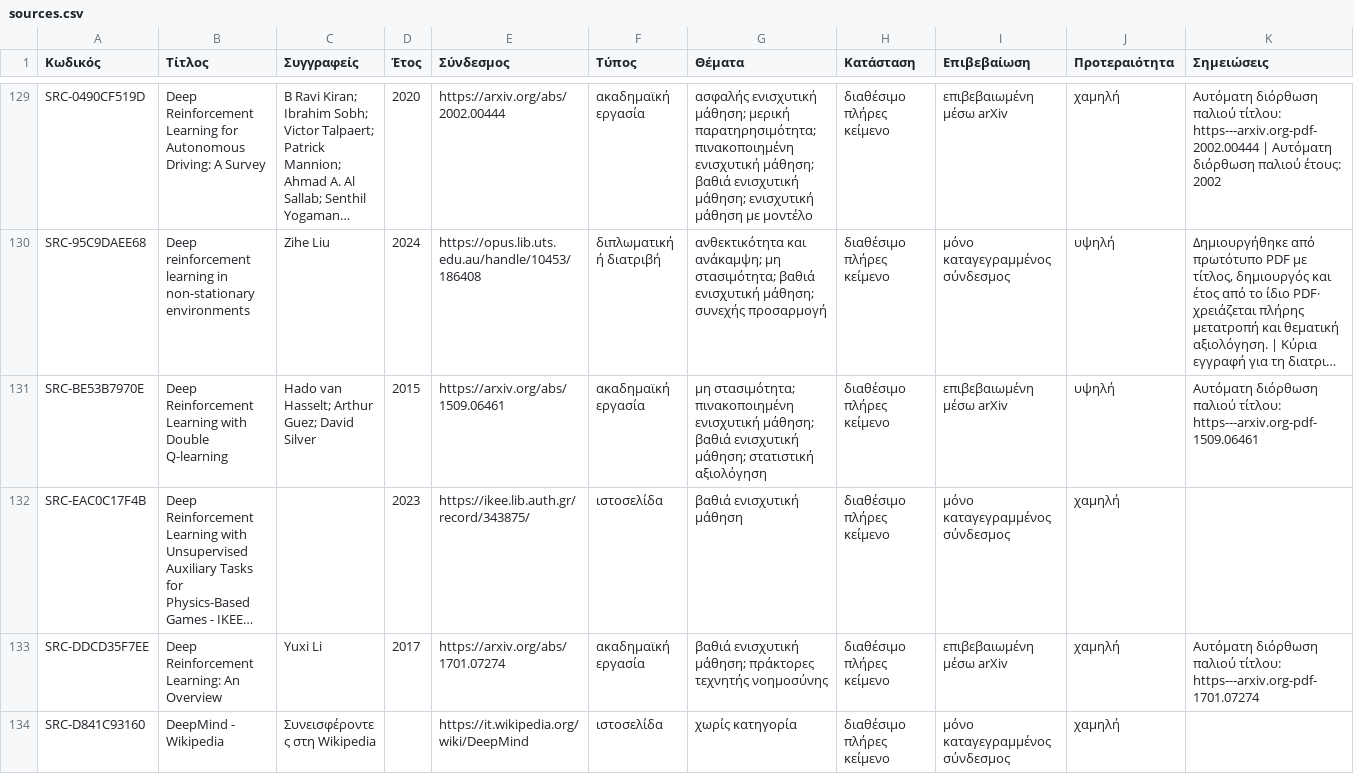
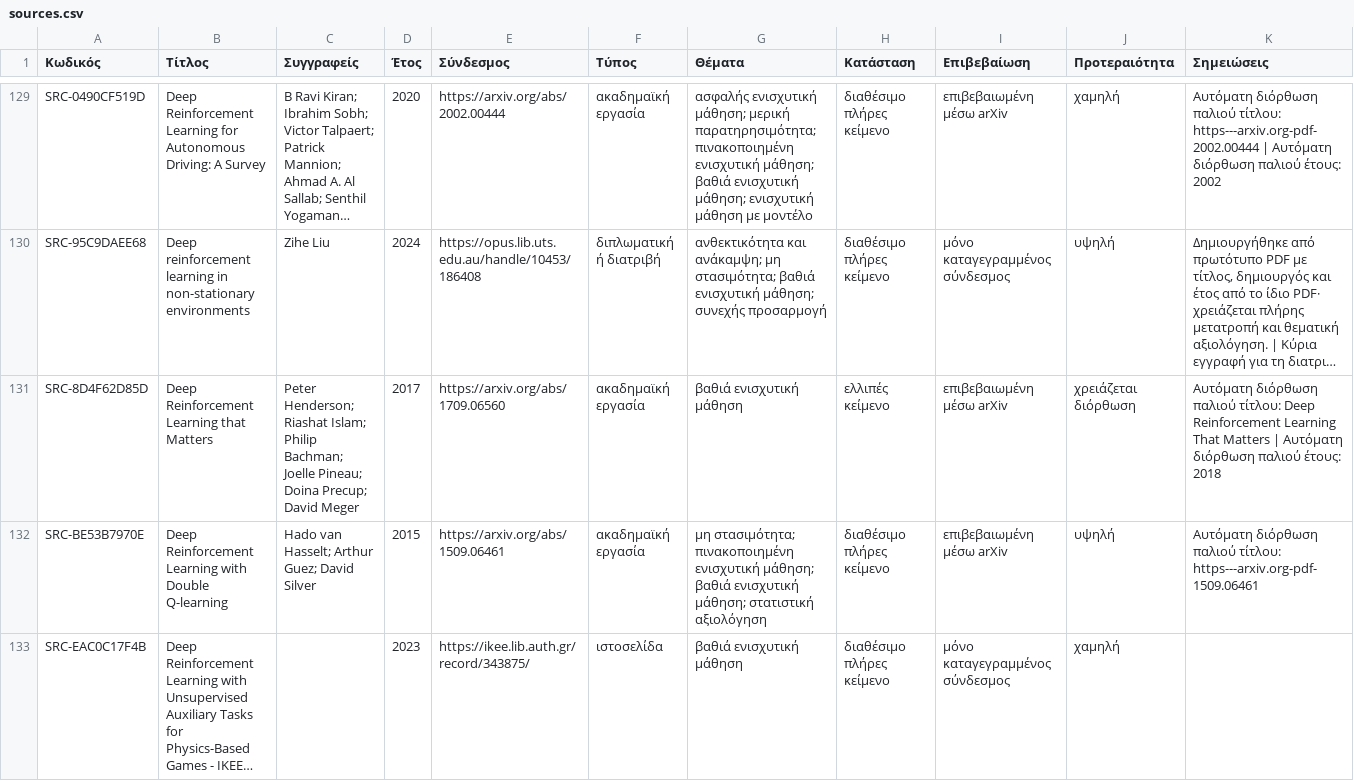
Before and after one commit to MariosGiannakaras/ThesisBibliography, a CSV file: catalog/sources.csv, drawn as a sheet; only a part is shown, gaps mark what is left out; the shorter side is filled out with more unchanged rows; long unchanged cells end in …; the diff covers the shown part only; the diff names each change by its address in the sheet, - before the commit and + after, or states it on an @@ line.

```diff
--- a/catalog/sources.csv
+++ b/catalog/sources.csv
+row 131: SRC-8D4F62D85D | Deep Reinforcement Learning that Matters | Peter Henderson; Riashat Islam; Philip Bachman; Joelle Pineau; Doina Precup; David Meger | 2017 | https://arxiv.org/abs/1709.06560 | ακαδημαϊκή εργασία | βαθιά ενισχυτική μάθηση | ελλιπές κείμενο | επιβεβαιωμένη μέσω arXiv | χρειάζεται διόρθωση | Αυτόματη διόρθωση παλιού τίτλου: Deep Reinforcement Learning That Matters | Αυτόματη διόρθωση παλιού έτους: 2018
```
Also changed, not shown: 2 added rows elsewhere in this file, catalog/originals.csv, 9 other files.
